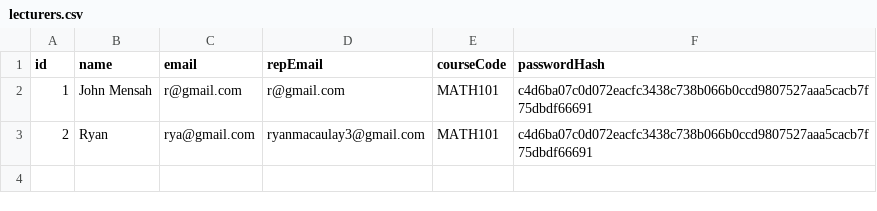
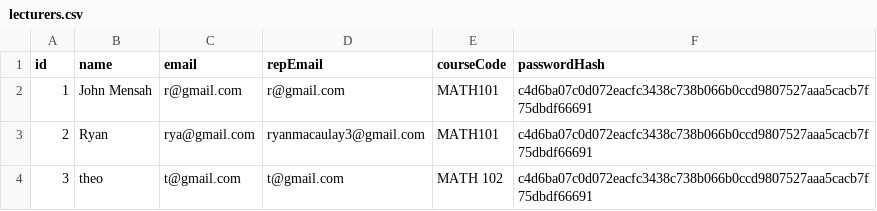
Before and after one commit to mac-ty/NADD-Attendance-Marker, a CSV file: backend/database/lecturers.csv, drawn as a sheet; the diff names each change by its address in the sheet, - before the commit and + after, or states it on an @@ line.

```diff
--- a/backend/database/lecturers.csv
+++ b/backend/database/lecturers.csv
+row 4: 3 | theo | t@gmail.com | t@gmail.com | MATH 102 | c4d6ba07c0d072eacfc3438c738b066b0ccd9807527aaa5cacb7f75dbdf66691
```
Also changed, not shown: 9 other files.
